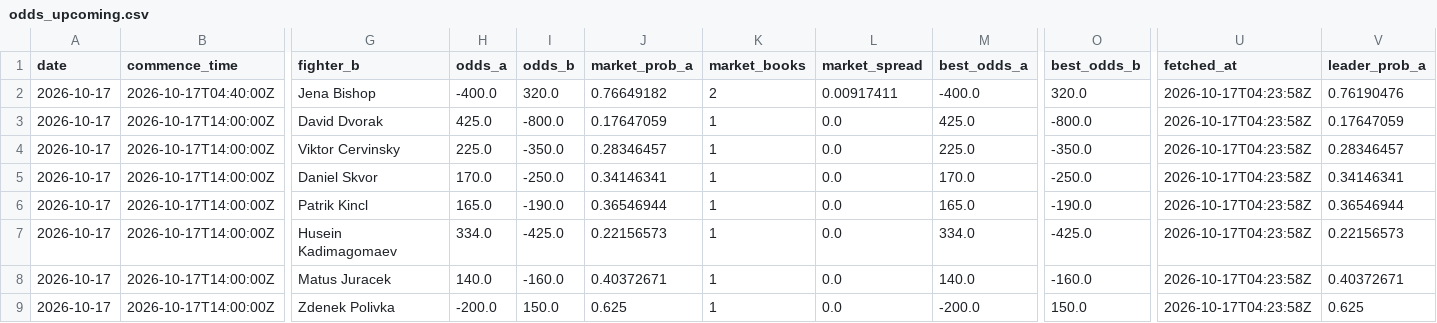
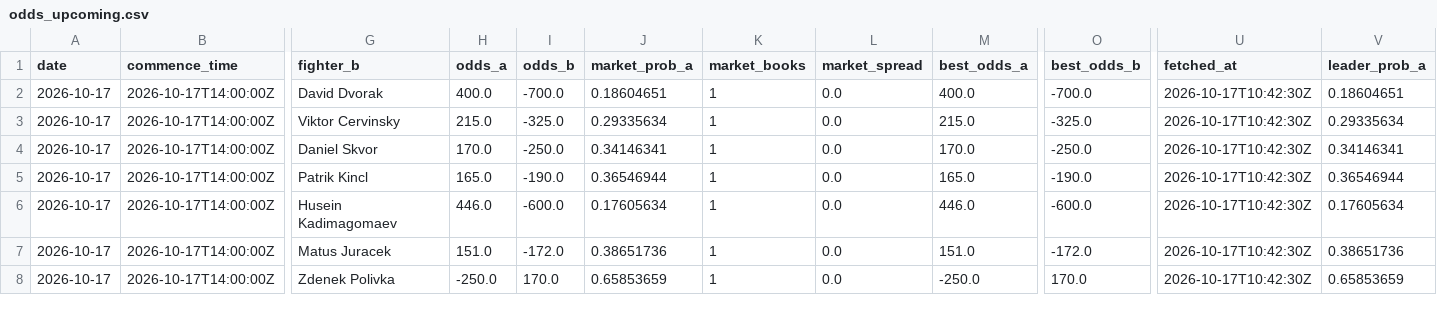
Before and after one commit to joshuakingsland/claude-fights, a CSV file: odds_upcoming.csv, drawn as a sheet; only a part is shown, gaps mark what is left out; removed rows and columns are numbered as before the commit, all else as after; rows hold the shown columns only; the diff covers the shown part only; the diff names each change by its address in the sheet, - before the commit and + after, or states it on an @@ line.

```diff
--- a/odds_upcoming.csv
+++ b/odds_upcoming.csv
-row 2: 2026-10-17 | 2026-10-17T04:40:00Z | Jena Bishop | -400.0 | 320.0 | 0.76649182 | 2 | 0.00917411 | -400.0 | 320.0 | 2026-10-17T04:23:58Z | 0.76190476
-H2 (odds_a): 425.0
+H2 (odds_a): 400.0
-I2 (odds_b): -800.0
+I2 (odds_b): -700.0
-J2 (market_prob_a): 0.17647059
+J2 (market_prob_a): 0.18604651
-M2 (best_odds_a): 425.0
+M2 (best_odds_a): 400.0
-O2 (best_odds_b): -800.0
+O2 (best_odds_b): -700.0
-U2:U8 (fetched_at): 2026-10-17T04:23:58Z
+U2:U8 (fetched_at): 2026-10-17T10:42:30Z
-V2 (leader_prob_a): 0.17647059
+V2 (leader_prob_a): 0.18604651
-H3 (odds_a): 225.0
+H3 (odds_a): 215.0
-I3 (odds_b): -350.0
+I3 (odds_b): -325.0
-J3 (market_prob_a): 0.28346457
+J3 (market_prob_a): 0.29335634
-M3 (best_odds_a): 225.0
+M3 (best_odds_a): 215.0
-O3 (best_odds_b): -350.0
+O3 (best_odds_b): -325.0
-V3 (leader_prob_a): 0.28346457
+V3 (leader_prob_a): 0.29335634
-H6 (odds_a): 334.0
+H6 (odds_a): 446.0
-I6 (odds_b): -425.0
+I6 (odds_b): -600.0
-J6 (market_prob_a): 0.22156573
+J6 (market_prob_a): 0.17605634
-M6 (best_odds_a): 334.0
+M6 (best_odds_a): 446.0
-O6 (best_odds_b): -425.0
+O6 (best_odds_b): -600.0
-V6 (leader_prob_a): 0.22156573
+V6 (leader_prob_a): 0.17605634
-H7 (odds_a): 140.0
+H7 (odds_a): 151.0
-I7 (odds_b): -160.0
+I7 (odds_b): -172.0
-J7 (market_prob_a): 0.40372671
+J7 (market_prob_a): 0.38651736
-M7 (best_odds_a): 140.0
+M7 (best_odds_a): 151.0
-O7 (best_odds_b): -160.0
+O7 (best_odds_b): -172.0
-V7 (leader_prob_a): 0.40372671
+V7 (leader_prob_a): 0.38651736
-H8 (odds_a): -200.0
+H8 (odds_a): -250.0
-I8 (odds_b): 150.0
+I8 (odds_b): 170.0
-J8 (market_prob_a): 0.625
+J8 (market_prob_a): 0.65853659
-M8 (best_odds_a): -200.0
+M8 (best_odds_a): -250.0
-O8 (best_odds_b): 150.0
+O8 (best_odds_b): 170.0
-V8 (leader_prob_a): 0.625
+V8 (leader_prob_a): 0.65853659
```
Also changed, not shown: 126 edited cells elsewhere in this file, 8 other files.
